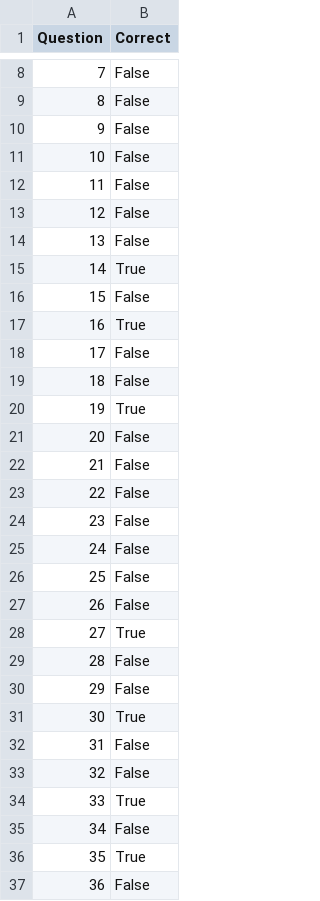
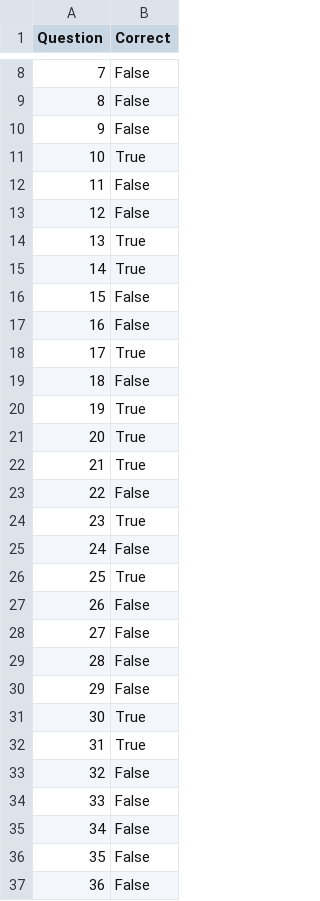
Before and after one commit to SamudraUduwaka/Automatic-MCQ-Grader, a CSV file: Graded/A/JJ530_graded.csv, drawn as a sheet; only a part is shown, gaps mark what is left out; the diff covers the shown part only.

```diff
--- a/Graded/A/JJ530_graded.csv
+++ b/Graded/A/JJ530_graded.csv
@@ -10,20 +10,20 @@ Question,Correct
 9,False
-10,False
+10,True
 11,False
 12,False
-13,False
+13,True
 14,True
 15,False
-16,True
-17,False
+16,False
+17,True
 18,False
 19,True
-20,False
-21,False
+20,True
+21,True
 22,False
-23,False
+23,True
 24,False
-25,False
+25,True
 26,False
-27,True
+27,False
 28,False
@@ -31,7 +31,7 @@ Question,Correct
 30,True
-31,False
+31,True
 32,False
-33,True
+33,False
 34,False
-35,True
+35,False
 36,False
```
Also changed, not shown: 7 edited cells elsewhere in this file, Graded/A/JJ502_graded.csv, Graded/A/JJ503_graded.csv, 14 other files.
